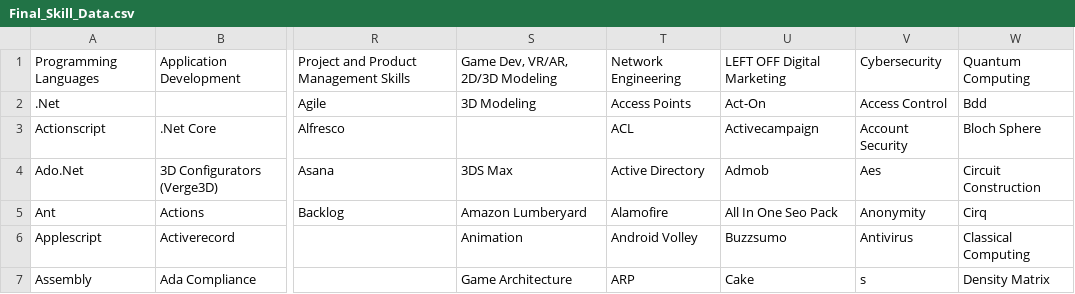
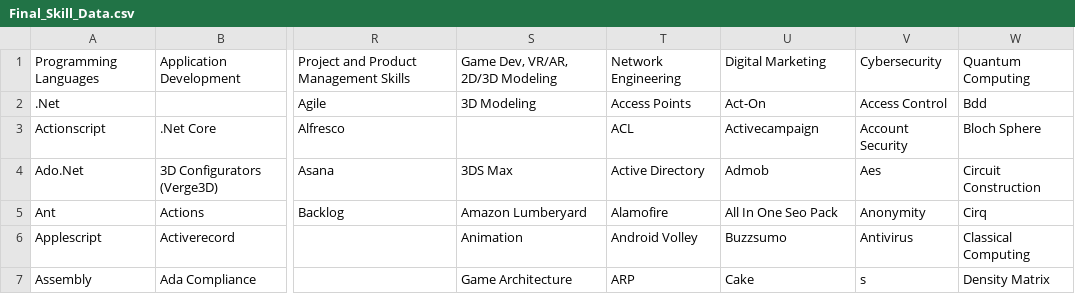
Before and after one commit to ldtalent/rk-scraping-skills, a CSV file: Final_Skill_Data.csv, drawn as a sheet; only a part is shown, gaps mark what is left out; the diff names each change by its address in the sheet, - before the commit and + after, or states it on an @@ line.

Commit message:
Update Final_Skill_Data.csv

```diff
--- a/Final_Skill_Data.csv
+++ b/Final_Skill_Data.csv
-U1: LEFT OFF Digital Marketing
+U1: Digital Marketing
```
